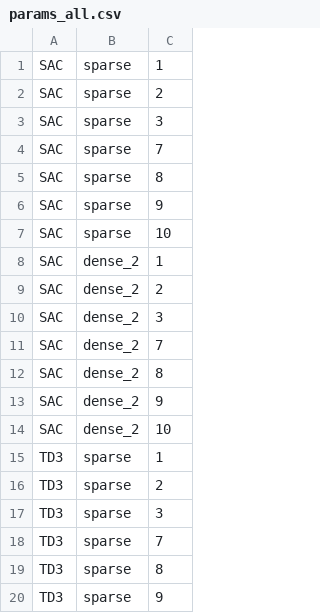
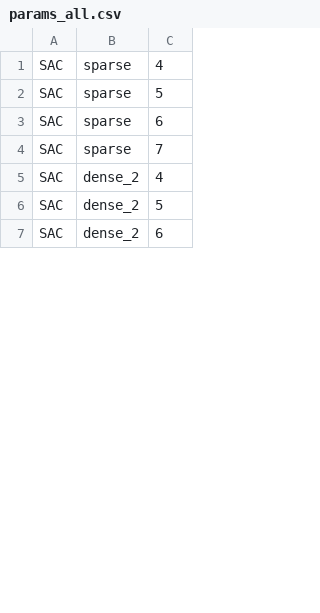
Before and after one commit to CatherineMAbraham/Policies, a CSV file: Policies0/params_all.csv, drawn as a sheet; only a part is shown; the shorter side is filled out with more unchanged rows; the diff covers the shown part only.

```diff
--- a/Policies0/params_all.csv
+++ b/Policies0/params_all.csv
@@ -1,20 +1,4 @@
-SAC,sparse,1
-SAC,sparse,2
-SAC,sparse,3
+SAC,sparse,4
+SAC,sparse,5
+SAC,sparse,6
 SAC,sparse,7
-SAC,sparse,8
-SAC,sparse,9
-SAC,sparse,10
-SAC,dense_2,1
-SAC,dense_2,2
-SAC,dense_2,3
-SAC,dense_2,7
-SAC,dense_2,8
-SAC,dense_2,9
-SAC,dense_2,10
-TD3,sparse,1
-TD3,sparse,2
-TD3,sparse,3
-TD3,sparse,7
-TD3,sparse,8
-TD3,sparse,9
```
Also changed, not shown: 3 added rows, 19 removed rows and 3 moved rows elsewhere in this file, 3 other files.
